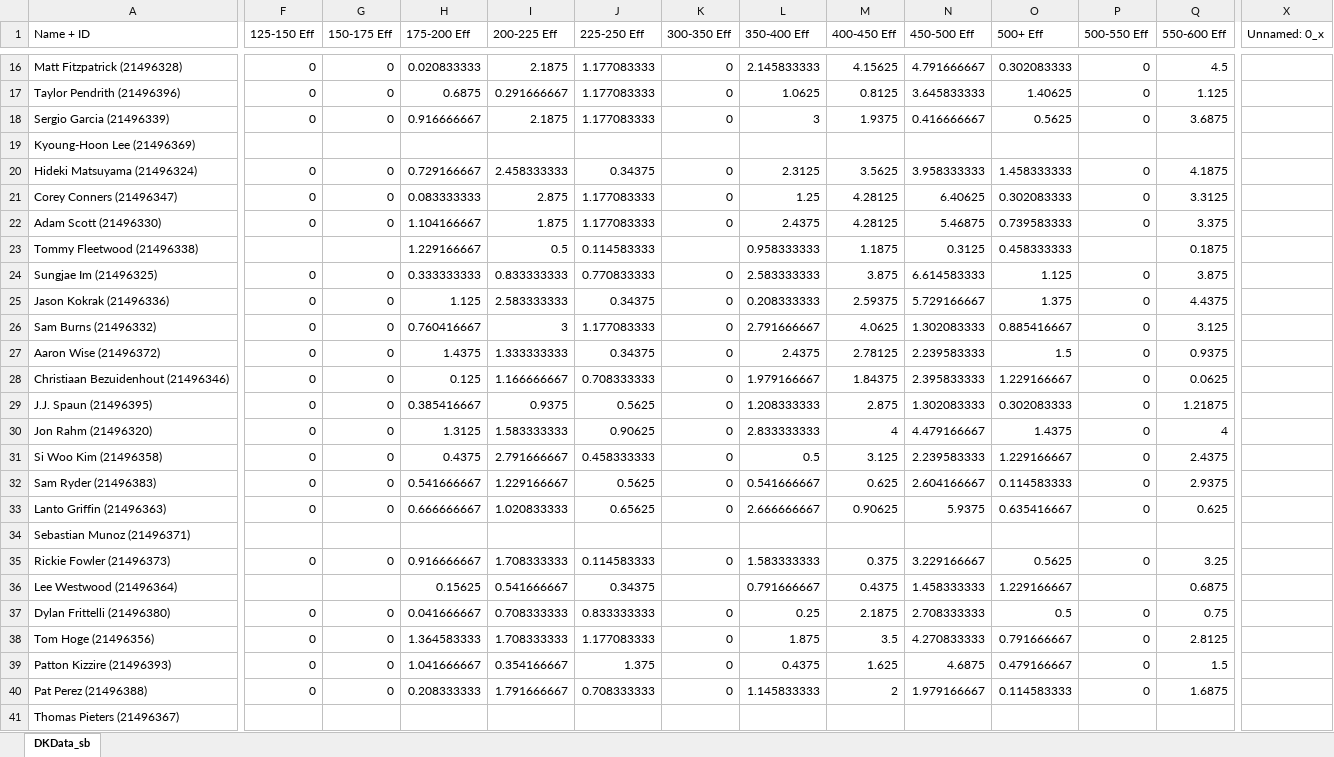
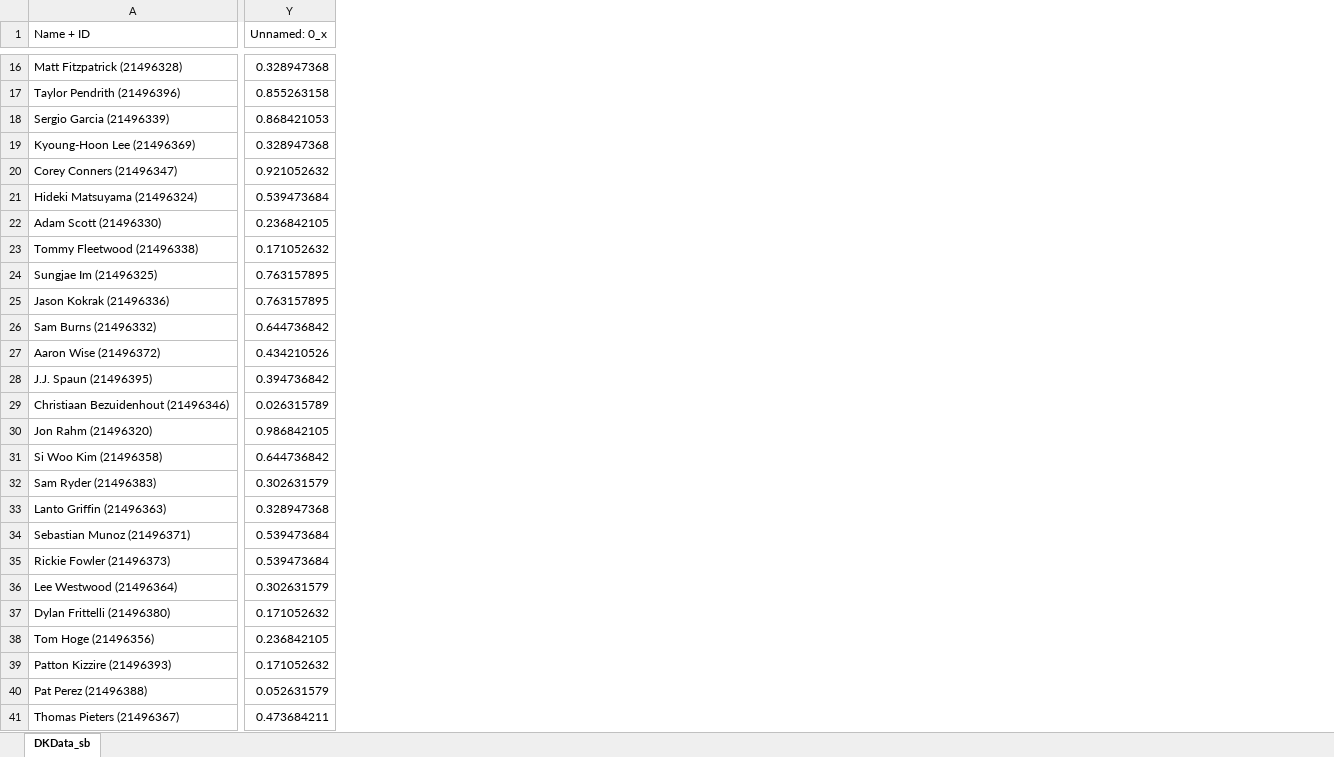
Before and after one commit to pureslurp/DKPGA, an Excel workbook: 2022/BayHill/CSVs/DKData_sb.xlsx, sheet DKData_sb, drawn as a sheet; only a part is shown, gaps mark what is left out; values as stored, in another font and other column widths than the file's, no borders; charts and pictures not drawn; removed rows and columns are numbered as before the commit, all else as after; rows hold the shown columns only; the diff covers the shown part only; the diff names each change by its address in the sheet, - before the commit and + after, or states it on an @@ line.

```diff
--- a/2022/BayHill/CSVs/DKData_sb.xlsx (sheet DKData_sb)
+++ b/2022/BayHill/CSVs/DKData_sb.xlsx (sheet DKData_sb)
@@ column F (125-150 Eff) hidden, rows 16-18: all 0; rows 21-27: 0 | 0 |  | 0 | 0 | 0 | 0; rows 29-40: 0 | 0 | 0 | 0 | 0 |  | 0 |  | 0 | 0 | 0 | 0 @@
@@ column G (150-175 Eff) hidden, rows 16-18: all 0; rows 21-27: 0 | 0 |  | 0 | 0 | 0 | 0; rows 29-40: 0 | 0 | 0 | 0 | 0 |  | 0 |  | 0 | 0 | 0 | 0 @@
@@ column H (175-200 Eff) hidden, rows 16-18: 0.020833333 | 0.6875 | 0.916666667; rows 21-27: 0.083333333 | 1.104166667 | 1.229166667 | 0.333333333 | 1.125 | 0.760416667 | 1.4375; rows 29-40: 0.385416667 | 1.3125 | 0.4375 | 0.541666667 | 0.666666667 |  | 0.916666667 | 0.15625 | 0.041666667 | 1.364583333 | 1.041666667 | 0.208333333 @@
@@ column I (200-225 Eff) hidden, rows 16-18: 2.1875 | 0.291666667 | 2.1875; rows 21-27: 2.875 | 1.875 | 0.5 | 0.833333333 | 2.583333333 | 3 | 1.333333333; rows 29-40: 0.9375 | 1.583333333 | 2.791666667 | 1.229166667 | 1.020833333 |  | 1.708333333 | 0.541666667 | 0.708333333 | 1.708333333 | 0.354166667 | 1.791666667 @@
@@ column J (225-250 Eff) hidden, rows 16-18: all 1.177083333; rows 21-27: 1.177083333 | 1.177083333 | 0.114583333 | 0.770833333 | 0.34375 | 1.177083333 | 0.34375; rows 29-40: 0.5625 | 0.90625 | 0.458333333 | 0.5625 | 0.65625 |  | 0.114583333 | 0.34375 | 0.833333333 | 1.177083333 | 1.375 | 0.708333333 @@
@@ column K (300-350 Eff) hidden, rows 16-18: all 0; rows 21-27: 0 | 0 |  | 0 | 0 | 0 | 0; rows 29-40: 0 | 0 | 0 | 0 | 0 |  | 0 |  | 0 | 0 | 0 | 0 @@
@@ column L (350-400 Eff) hidden, rows 16-18: 2.145833333 | 1.0625 | 3; rows 21-27: 1.25 | 2.4375 | 0.958333333 | 2.583333333 | 0.208333333 | 2.791666667 | 2.4375; rows 29-40: 1.208333333 | 2.833333333 | 0.5 | 0.541666667 | 2.666666667 |  | 1.583333333 | 0.791666667 | 0.25 | 1.875 | 0.4375 | 1.145833333 @@
@@ column M (400-450 Eff) hidden, rows 16-18: 4.15625 | 0.8125 | 1.9375; rows 21-27: 4.28125 | 4.28125 | 1.1875 | 3.875 | 2.59375 | 4.0625 | 2.78125; rows 29-40: 2.875 | 4 | 3.125 | 0.625 | 0.90625 |  | 0.375 | 0.4375 | 2.1875 | 3.5 | 1.625 | 2 @@
@@ column N (450-500 Eff) hidden, rows 16-18: 4.791666667 | 3.645833333 | 0.416666667; rows 21-27: 6.40625 | 5.46875 | 0.3125 | 6.614583333 | 5.729166667 | 1.302083333 | 2.239583333; rows 29-40: 1.302083333 | 4.479166667 | 2.239583333 | 2.604166667 | 5.9375 |  | 3.229166667 | 1.458333333 | 2.708333333 | 4.270833333 | 4.6875 | 1.979166667 @@
@@ column O (500+ Eff) hidden, rows 16-18: 0.302083333 | 1.40625 | 0.5625; rows 21-27: 0.302083333 | 0.739583333 | 0.458333333 | 1.125 | 1.375 | 0.885416667 | 1.5; rows 29-40: 0.302083333 | 1.4375 | 1.229166667 | 0.114583333 | 0.635416667 |  | 0.5625 | 1.229166667 | 0.5 | 0.791666667 | 0.479166667 | 0.114583333 @@
@@ column P (500-550 Eff) hidden, rows 16-18: all 0; rows 21-27: 0 | 0 |  | 0 | 0 | 0 | 0; rows 29-40: 0 | 0 | 0 | 0 | 0 |  | 0 |  | 0 | 0 | 0 | 0 @@
@@ column Q (550-600 Eff) hidden, rows 16-18: 4.5 | 1.125 | 3.6875; rows 21-27: 3.3125 | 3.375 | 0.1875 | 3.875 | 4.4375 | 3.125 | 0.9375; rows 29-40: 1.21875 | 4 | 2.4375 | 2.9375 | 0.625 |  | 3.25 | 0.6875 | 0.75 | 2.8125 | 1.5 | 1.6875 @@
-Y16 (Unnamed: 0_x): (empty)
+Y16 (Unnamed: 0_x): 0.328947368
-Y17 (Unnamed: 0_x): (empty)
+Y17 (Unnamed: 0_x): 0.855263158
-Y18 (Unnamed: 0_x): (empty)
+Y18 (Unnamed: 0_x): 0.868421053
-Y19 (Unnamed: 0_x): (empty)
+Y19 (Unnamed: 0_x): 0.328947368
-row 20: Hideki Matsuyama (21496324) | 0 | 0 | 0.729166667 | 2.458333333 | 0.34375 | 0 | 2.3125 | 3.5625 | 3.958333333 | 1.458333333 | 0 | 4.1875
-Y20 (Unnamed: 0_x): (empty)
+Y20 (Unnamed: 0_x): 0.921052632
+row 21: Hideki Matsuyama (21496324) | 0.539473684
-Y22 (Unnamed: 0_x): (empty)
+Y22 (Unnamed: 0_x): 0.236842105
-Y23 (Unnamed: 0_x): (empty)
+Y23 (Unnamed: 0_x): 0.171052632
-Y24:Y25 (Unnamed: 0_x): (empty)
+Y24:Y25 (Unnamed: 0_x): 0.763157895
-Y26 (Unnamed: 0_x): (empty)
+Y26 (Unnamed: 0_x): 0.644736842
-Y27 (Unnamed: 0_x): (empty)
+Y27 (Unnamed: 0_x): 0.434210526
-row 28: Christiaan Bezuidenhout (21496346) | 0 | 0 | 0.125 | 1.166666667 | 0.708333333 | 0 | 1.979166667 | 1.84375 | 2.395833333 | 1.229166667 | 0 | 0.0625
-Y28 (Unnamed: 0_x): (empty)
+Y28 (Unnamed: 0_x): 0.394736842
+row 29: Christiaan Bezuidenhout (21496346) | 0.026315789
-Y30 (Unnamed: 0_x): (empty)
+Y30 (Unnamed: 0_x): 0.986842105
-Y31 (Unnamed: 0_x): (empty)
+Y31 (Unnamed: 0_x): 0.644736842
-Y32 (Unnamed: 0_x): (empty)
+Y32 (Unnamed: 0_x): 0.302631579
-Y33 (Unnamed: 0_x): (empty)
+Y33 (Unnamed: 0_x): 0.328947368
-Y34:Y35 (Unnamed: 0_x): (empty)
+Y34:Y35 (Unnamed: 0_x): 0.539473684
-Y36 (Unnamed: 0_x): (empty)
+Y36 (Unnamed: 0_x): 0.302631579
-Y37 (Unnamed: 0_x): (empty)
+Y37 (Unnamed: 0_x): 0.171052632
-Y38 (Unnamed: 0_x): (empty)
+Y38 (Unnamed: 0_x): 0.236842105
-Y39 (Unnamed: 0_x): (empty)
+Y39 (Unnamed: 0_x): 0.171052632
-Y40 (Unnamed: 0_x): (empty)
+Y40 (Unnamed: 0_x): 0.052631579
-Y41 (Unnamed: 0_x): (empty)
+Y41 (Unnamed: 0_x): 0.473684211
```
Also changed, not shown: 2 added rows, 16 removed rows, 3 hidden or unhidden rows, 1 added column, 2 removed columns and 45 edited cells elsewhere in this sheet, charts or pictures, 11 other files.
